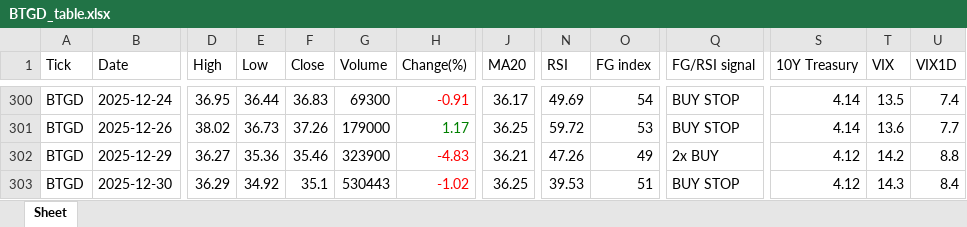
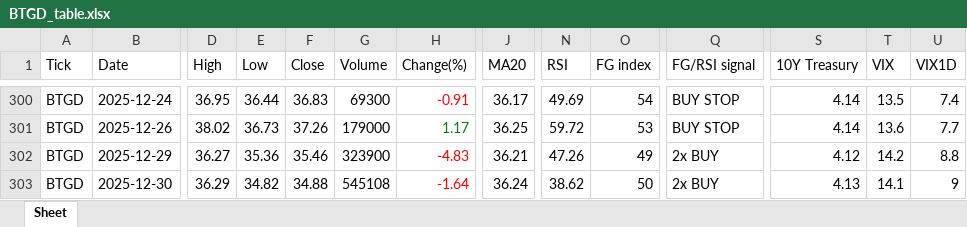
Before and after one commit to jangjb1204-sys/my-python-bot, an Excel workbook: US_stock/BTGD_table.xlsx, sheet Sheet, drawn as a sheet; only a part is shown, gaps mark what is left out; values as stored, in another font and other column widths than the file's, no borders; the diff names each change by its address in the sheet, - before the commit and + after, or states it on an @@ line.

```diff
--- a/US_stock/BTGD_table.xlsx (sheet Sheet)
+++ b/US_stock/BTGD_table.xlsx (sheet Sheet)
-E303 (Low): 34.92
+E303 (Low): 34.82
-F303 (Close): 35.1
+F303 (Close): 34.88
-G303 (Volume): 530443
+G303 (Volume): 545108
-H303 (Change(%)): -1.02
+H303 (Change(%)): -1.64
-J303 (MA20): 36.25
+J303 (MA20): 36.24
-N303 (RSI): 39.53
+N303 (RSI): 38.62
-O303 (FG index): 51
+O303 (FG index): 50
-Q303 (FG/RSI signal): BUY STOP
+Q303 (FG/RSI signal): 2x BUY
-S303 (10Y Treasury): 4.12
+S303 (10Y Treasury): 4.13
-T303 (VIX): 14.3
+T303 (VIX): 14.1
-U303 (VIX1D): 8.4
+U303 (VIX1D): 9
```
Also changed, not shown: US_stock/FINX_table.xlsx, US_stock/S&P500_table.xlsx, 33 other files.
